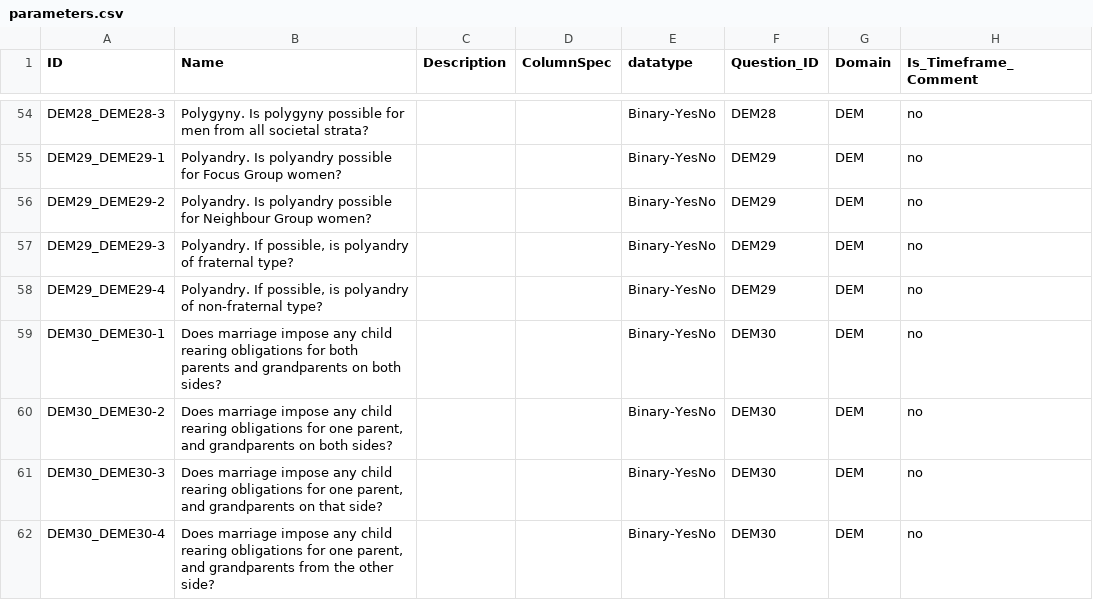
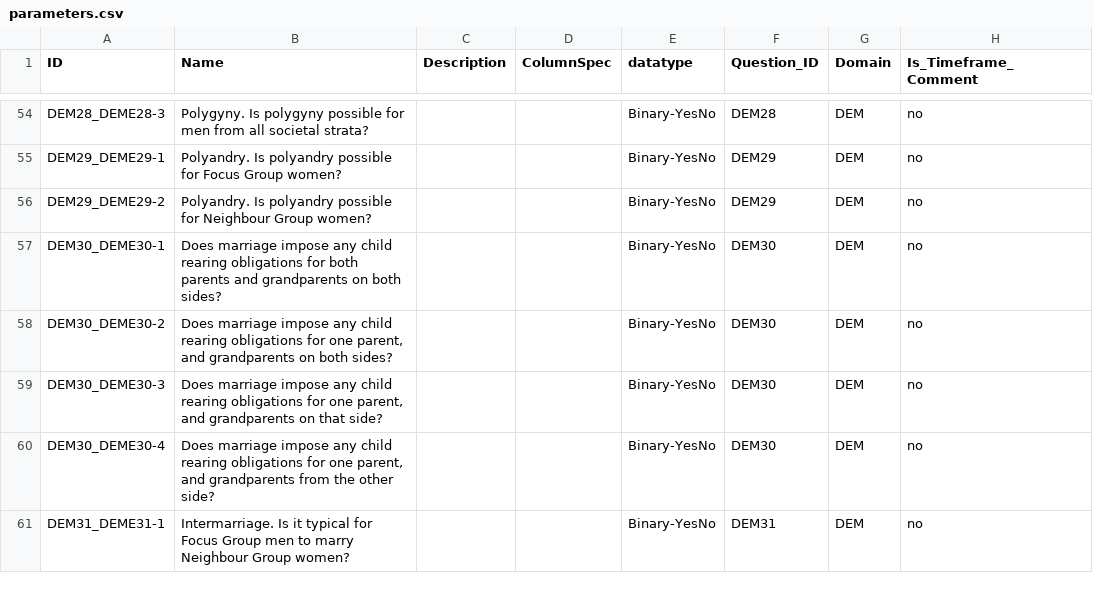
Before and after one commit to cldf-datasets/gramadapt, a CSV file: cldf/parameters.csv, drawn as a sheet; only a part is shown, gaps mark what is left out; the shorter side is filled out with more unchanged rows; the diff names each change by its address in the sheet, - before the commit and + after, or states it on an @@ line.

```diff
--- a/cldf/parameters.csv
+++ b/cldf/parameters.csv
-row 57: DEM29_DEME29-3 | Polyandry. If possible, is polyandry of fraternal type? |  |  | Binary-YesNo | DEM29 | DEM | no
-row 58: DEM29_DEME29-4 | Polyandry. If possible, is polyandry of non-fraternal type? |  |  | Binary-YesNo | DEM29 | DEM | no
```
Also changed, not shown: cldf/codes.csv, cldf/contributions.csv, 7 other files.
